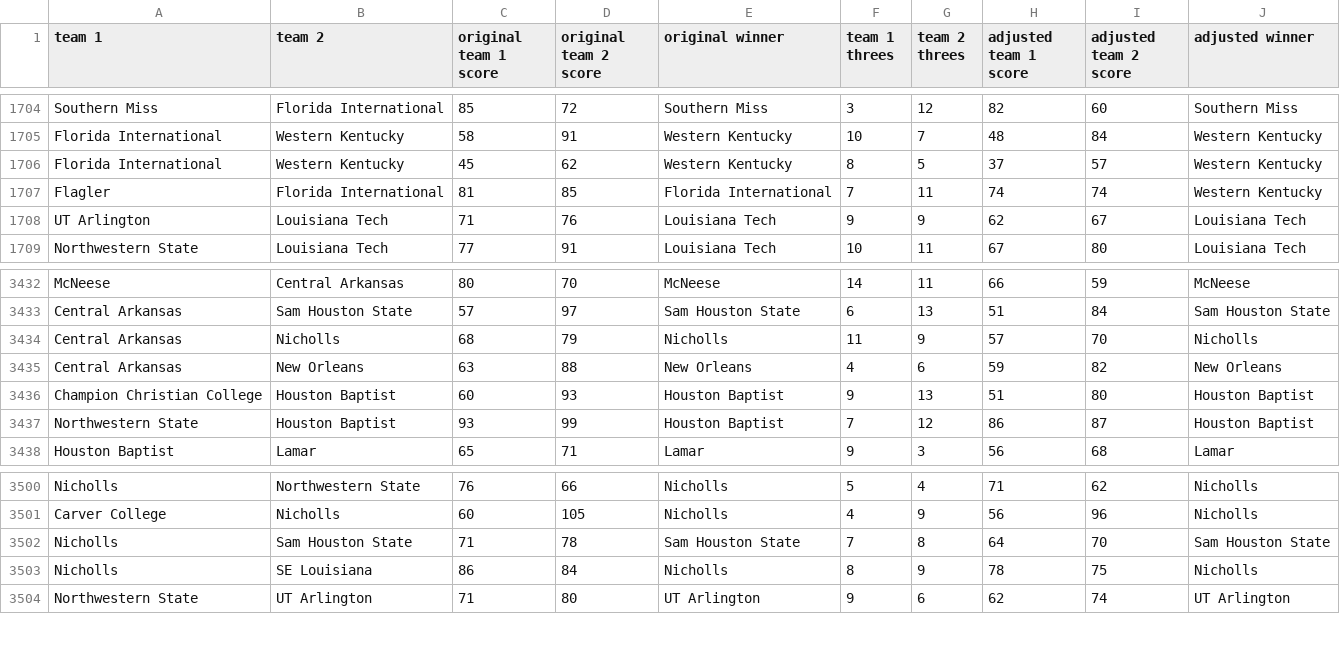
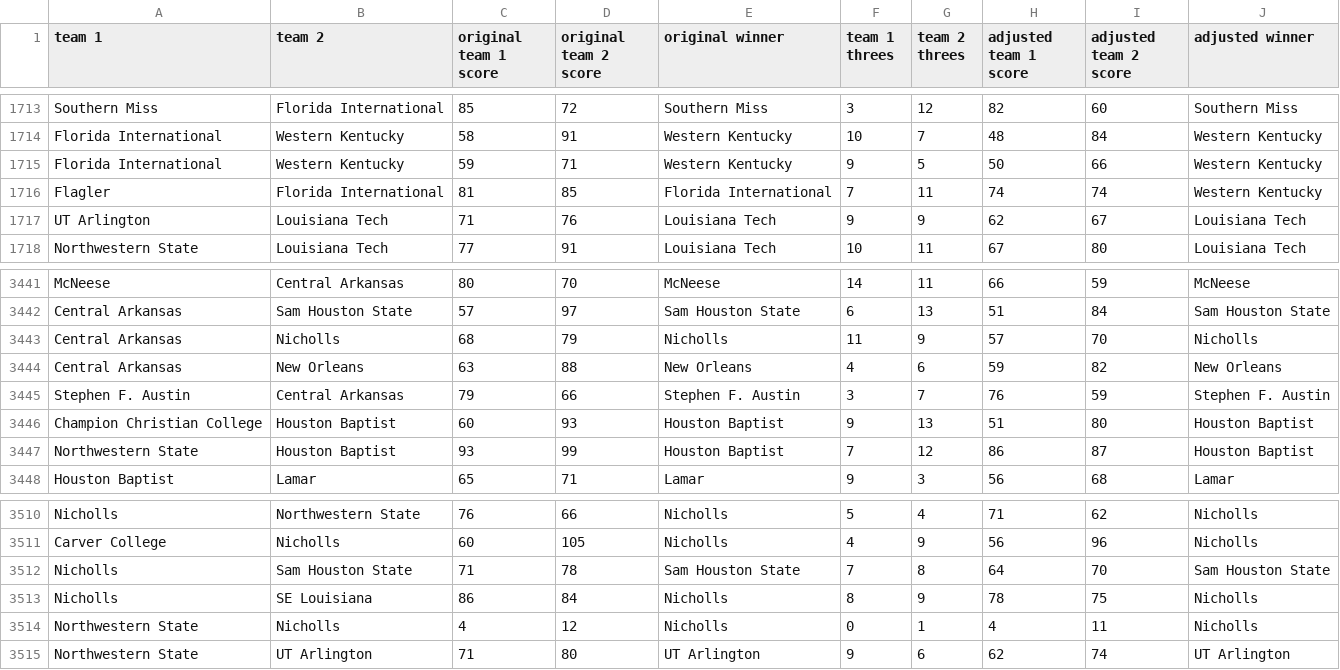
Before and after one commit to bigstacc77/2020-2021-college-hoops-season-no-threes, a CSV file: output.csv, drawn as a sheet; only a part is shown, gaps mark what is left out; addresses are those after the commit; the diff covers the shown part only; the diff names each change by its address in the sheet, - before the commit and + after, or states it on an @@ line.

```diff
--- a/output.csv
+++ b/output.csv
-C1715 (original team 1 score): 45
+C1715 (original team 1 score): 59
-D1715 (original team 2 score): 62
+D1715 (original team 2 score): 71
-F1715 (team 1 threes): 8
+F1715 (team 1 threes): 9
-H1715 (adjusted team 1 score): 37
+H1715 (adjusted team 1 score): 50
-I1715 (adjusted team 2 score): 57
+I1715 (adjusted team 2 score): 66
+row 3445: Stephen F. Austin | Central Arkansas | 79 | 66 | Stephen F. Austin | 3 | 7 | 76 | 59 | Stephen F. Austin
+row 3514: Northwestern State | Nicholls | 4 | 12 | Nicholls | 0 | 1 | 4 | 11 | Nicholls
```
Also changed, not shown: 10 added rows and 1 removed row elsewhere in this file, 2 other files.
